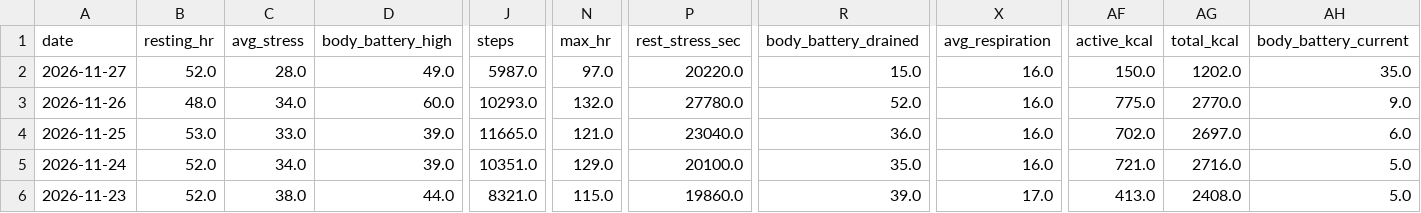
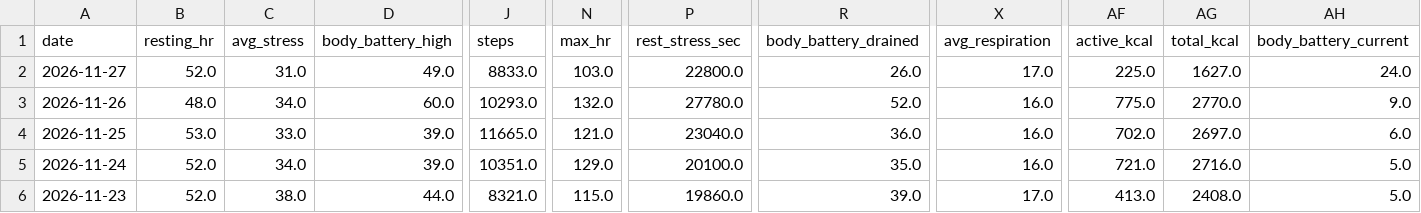
Before and after one commit to aroven850306-bit/fitness-data-sync, a CSV file: garmin_health.csv, drawn as a sheet; only a part is shown, gaps mark what is left out; the diff names each change by its address in the sheet, - before the commit and + after, or states it on an @@ line.

```diff
--- a/garmin_health.csv
+++ b/garmin_health.csv
-C2 (avg_stress): 28.0
+C2 (avg_stress): 31.0
-J2 (steps): 5987.0
+J2 (steps): 8833.0
-N2 (max_hr): 97.0
+N2 (max_hr): 103.0
-P2 (rest_stress_sec): 20220.0
+P2 (rest_stress_sec): 22800.0
-R2 (body_battery_drained): 15.0
+R2 (body_battery_drained): 26.0
-X2 (avg_respiration): 16.0
+X2 (avg_respiration): 17.0
-AF2 (active_kcal): 150.0
+AF2 (active_kcal): 225.0
-AG2 (total_kcal): 1202.0
+AG2 (total_kcal): 1627.0
-AH2 (body_battery_current): 35.0
+AH2 (body_battery_current): 24.0
```
Also changed, not shown: unified_daily_metrics.csv, 3 other files.
